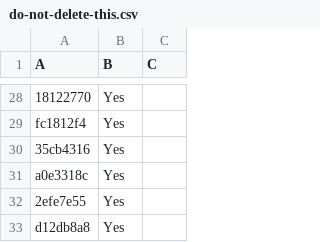
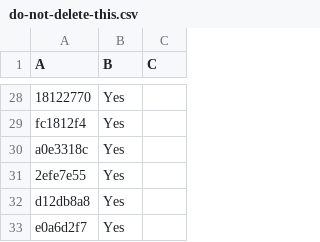
Before and after one commit to LightspeedBalls/data, a CSV file: do-not-delete-this.csv, drawn as a sheet; only a part is shown, gaps mark what is left out; the shorter side is filled out with more unchanged rows; the diff names each change by its address in the sheet, - before the commit and + after, or states it on an @@ line.

Commit message:
Update

```diff
--- a/do-not-delete-this.csv
+++ b/do-not-delete-this.csv
-row 30: 35cb4316 | Yes
```
